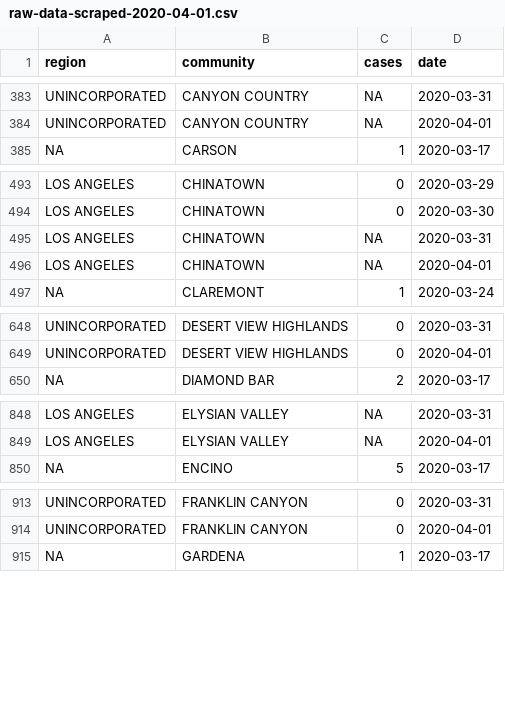
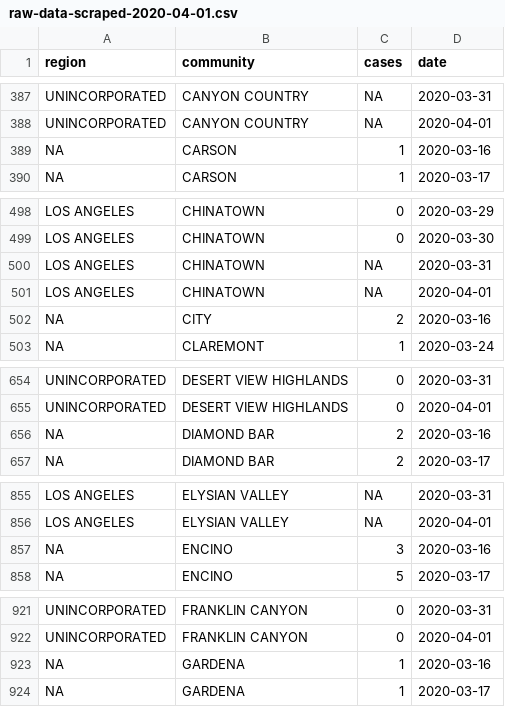
Before and after one commit to akleinhesselink/LA_covid, a CSV file: data/temp/raw-data-scraped-2020-04-01.csv, drawn as a sheet; only a part is shown, gaps mark what is left out; the diff covers the shown part only.

```diff
--- a/data/temp/raw-data-scraped-2020-04-01.csv
+++ b/data/temp/raw-data-scraped-2020-04-01.csv
@@ -384,2 +388,3 @@ UNINCORPORATED,CANYON COUNTRY,NA,2020-03-31
 UNINCORPORATED,CANYON COUNTRY,NA,2020-04-01
+NA,CARSON,1,2020-03-16
 NA,CARSON,1,2020-03-17
@@ -496,2 +501,3 @@ LOS ANGELES,CHINATOWN,NA,2020-03-31
 LOS ANGELES,CHINATOWN,NA,2020-04-01
+NA,CITY,2,2020-03-16
 NA,CLAREMONT,1,2020-03-24
@@ -649,2 +655,3 @@ UNINCORPORATED,DESERT VIEW HIGHLANDS,0,2020-03-31
 UNINCORPORATED,DESERT VIEW HIGHLANDS,0,2020-04-01
+NA,DIAMOND BAR,2,2020-03-16
 NA,DIAMOND BAR,2,2020-03-17
@@ -849,2 +856,3 @@ LOS ANGELES,ELYSIAN VALLEY,NA,2020-03-31
 LOS ANGELES,ELYSIAN VALLEY,NA,2020-04-01
+NA,ENCINO,3,2020-03-16
 NA,ENCINO,5,2020-03-17
@@ -914,2 +922,3 @@ UNINCORPORATED,FRANKLIN CANYON,0,2020-03-31
 UNINCORPORATED,FRANKLIN CANYON,0,2020-04-01
+NA,GARDENA,1,2020-03-16
 NA,GARDENA,1,2020-03-17
```
Also changed, not shown: 32 added rows elsewhere in this file, data/temp/processed-cases-update-2020-04-01.csv, 6 other files.
